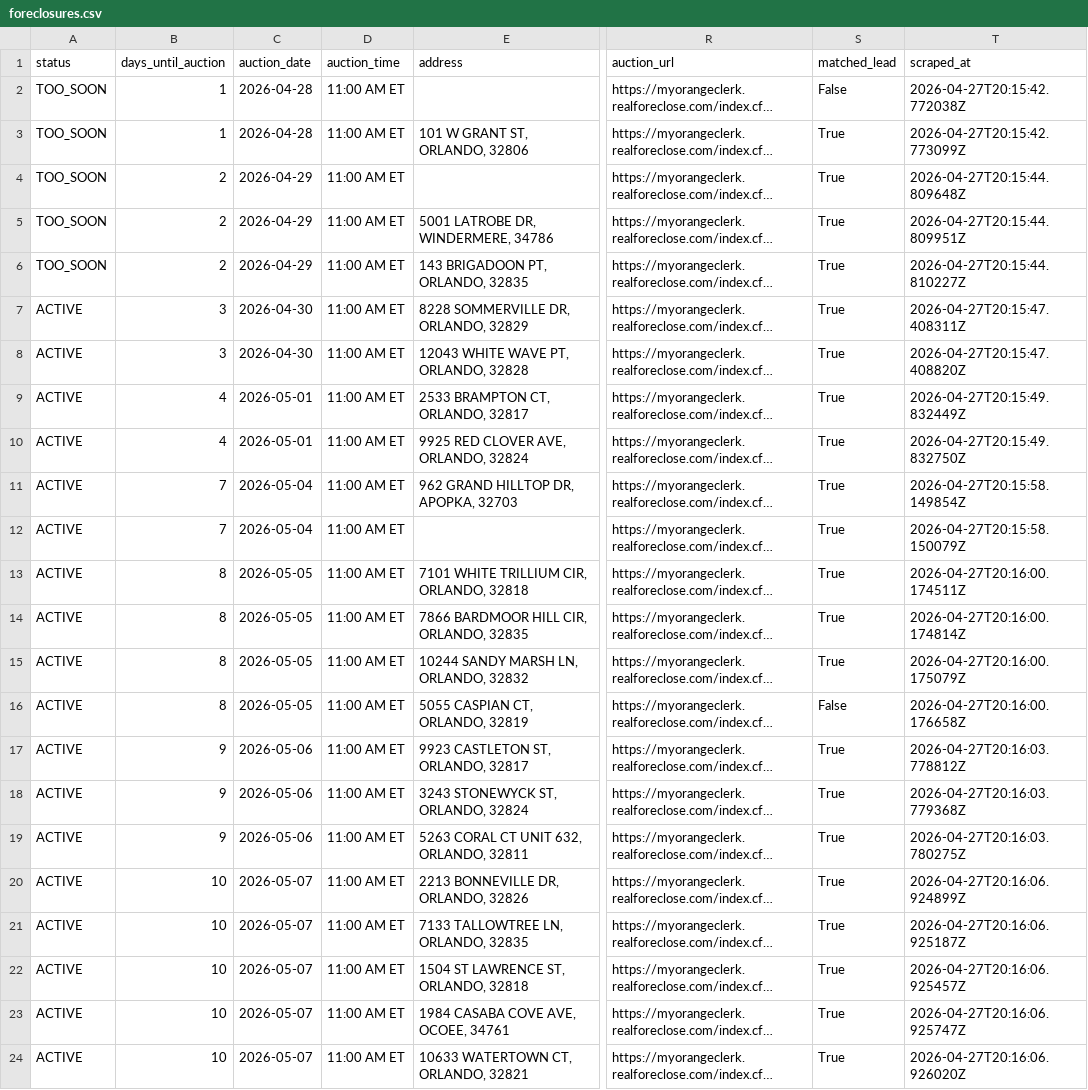
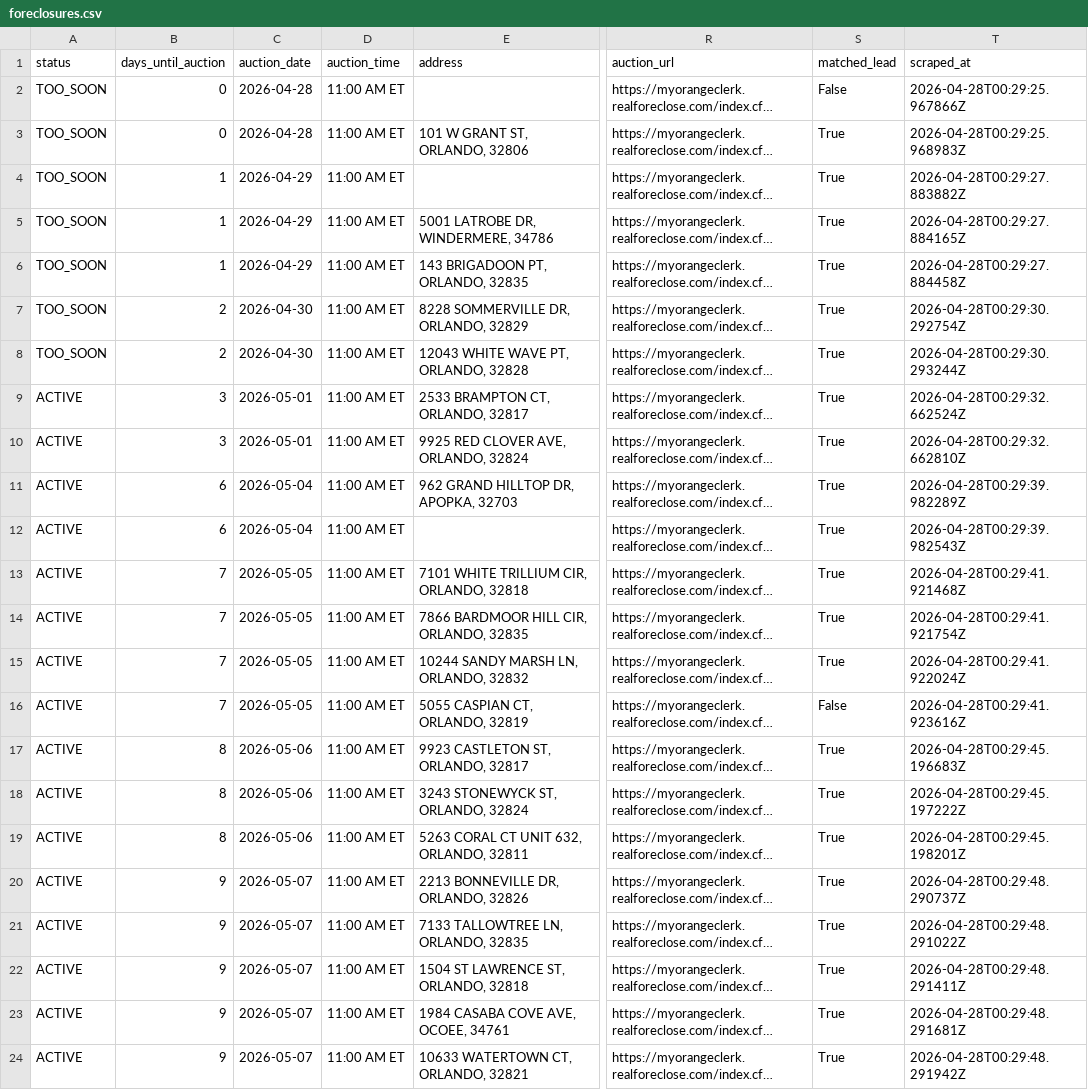
Before and after one commit to bigbuckoffers/OrangeCounty_Intel, a CSV file: data/foreclosures.csv, drawn as a sheet; only a part is shown, gaps mark what is left out; long unchanged cells end in …; the diff covers the shown part only; the diff names each change by its address in the sheet, - before the commit and + after, or states it on an @@ line.

```diff
--- a/data/foreclosures.csv
+++ b/data/foreclosures.csv
-B2:B3 (days_until_auction): 1
+B2:B3 (days_until_auction): 0
-T2 (scraped_at): 2026-04-27T20:15:42.772038Z
+T2 (scraped_at): 2026-04-28T00:29:25.967866Z
-T3 (scraped_at): 2026-04-27T20:15:42.773099Z
+T3 (scraped_at): 2026-04-28T00:29:25.968983Z
-B4:B6 (days_until_auction): 2
+B4:B6 (days_until_auction): 1
-T4 (scraped_at): 2026-04-27T20:15:44.809648Z
+T4 (scraped_at): 2026-04-28T00:29:27.883882Z
-T5 (scraped_at): 2026-04-27T20:15:44.809951Z
+T5 (scraped_at): 2026-04-28T00:29:27.884165Z
-T6 (scraped_at): 2026-04-27T20:15:44.810227Z
+T6 (scraped_at): 2026-04-28T00:29:27.884458Z
-A7:A8 (status): ACTIVE
+A7:A8 (status): TOO_SOON
-B7:B8 (days_until_auction): 3
+B7:B8 (days_until_auction): 2
-T7 (scraped_at): 2026-04-27T20:15:47.408311Z
+T7 (scraped_at): 2026-04-28T00:29:30.292754Z
-T8 (scraped_at): 2026-04-27T20:15:47.408820Z
+T8 (scraped_at): 2026-04-28T00:29:30.293244Z
-B9:B10 (days_until_auction): 4
+B9:B10 (days_until_auction): 3
-T9 (scraped_at): 2026-04-27T20:15:49.832449Z
+T9 (scraped_at): 2026-04-28T00:29:32.662524Z
-T10 (scraped_at): 2026-04-27T20:15:49.832750Z
+T10 (scraped_at): 2026-04-28T00:29:32.662810Z
-B11:B12 (days_until_auction): 7
+B11:B12 (days_until_auction): 6
-T11 (scraped_at): 2026-04-27T20:15:58.149854Z
+T11 (scraped_at): 2026-04-28T00:29:39.982289Z
-T12 (scraped_at): 2026-04-27T20:15:58.150079Z
+T12 (scraped_at): 2026-04-28T00:29:39.982543Z
-B13:B16 (days_until_auction): 8
+B13:B16 (days_until_auction): 7
-T13 (scraped_at): 2026-04-27T20:16:00.174511Z
+T13 (scraped_at): 2026-04-28T00:29:41.921468Z
-T14 (scraped_at): 2026-04-27T20:16:00.174814Z
+T14 (scraped_at): 2026-04-28T00:29:41.921754Z
-T15 (scraped_at): 2026-04-27T20:16:00.175079Z
+T15 (scraped_at): 2026-04-28T00:29:41.922024Z
-T16 (scraped_at): 2026-04-27T20:16:00.176658Z
+T16 (scraped_at): 2026-04-28T00:29:41.923616Z
-B17:B19 (days_until_auction): 9
+B17:B19 (days_until_auction): 8
-T17 (scraped_at): 2026-04-27T20:16:03.778812Z
+T17 (scraped_at): 2026-04-28T00:29:45.196683Z
-T18 (scraped_at): 2026-04-27T20:16:03.779368Z
+T18 (scraped_at): 2026-04-28T00:29:45.197222Z
-T19 (scraped_at): 2026-04-27T20:16:03.780275Z
+T19 (scraped_at): 2026-04-28T00:29:45.198201Z
-B20:B24 (days_until_auction): 10
+B20:B24 (days_until_auction): 9
-T20 (scraped_at): 2026-04-27T20:16:06.924899Z
+T20 (scraped_at): 2026-04-28T00:29:48.290737Z
-T21 (scraped_at): 2026-04-27T20:16:06.925187Z
+T21 (scraped_at): 2026-04-28T00:29:48.291022Z
-T22 (scraped_at): 2026-04-27T20:16:06.925457Z
+T22 (scraped_at): 2026-04-28T00:29:48.291411Z
-T23 (scraped_at): 2026-04-27T20:16:06.925747Z
+T23 (scraped_at): 2026-04-28T00:29:48.291681Z
-T24 (scraped_at): 2026-04-27T20:16:06.926020Z
+T24 (scraped_at): 2026-04-28T00:29:48.291942Z
```
Also changed, not shown: 1 added row and 10 edited cells elsewhere in this file, 3 other files.
